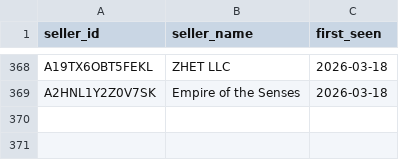
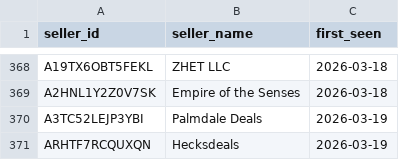
Before and after one commit to andrewhagen2-maker/dashboard, a CSV file: data/seller_names.csv, drawn as a sheet; only a part is shown, gaps mark what is left out; the diff names each change by its address in the sheet, - before the commit and + after, or states it on an @@ line.

```diff
--- a/data/seller_names.csv
+++ b/data/seller_names.csv
+row 370: A3TC52LEJP3YBI | Palmdale Deals | 2026-03-19
+row 371: ARHTF7RCQUXQN | Hecksdeals | 2026-03-19
```
Also changed, not shown: 1 other file.
